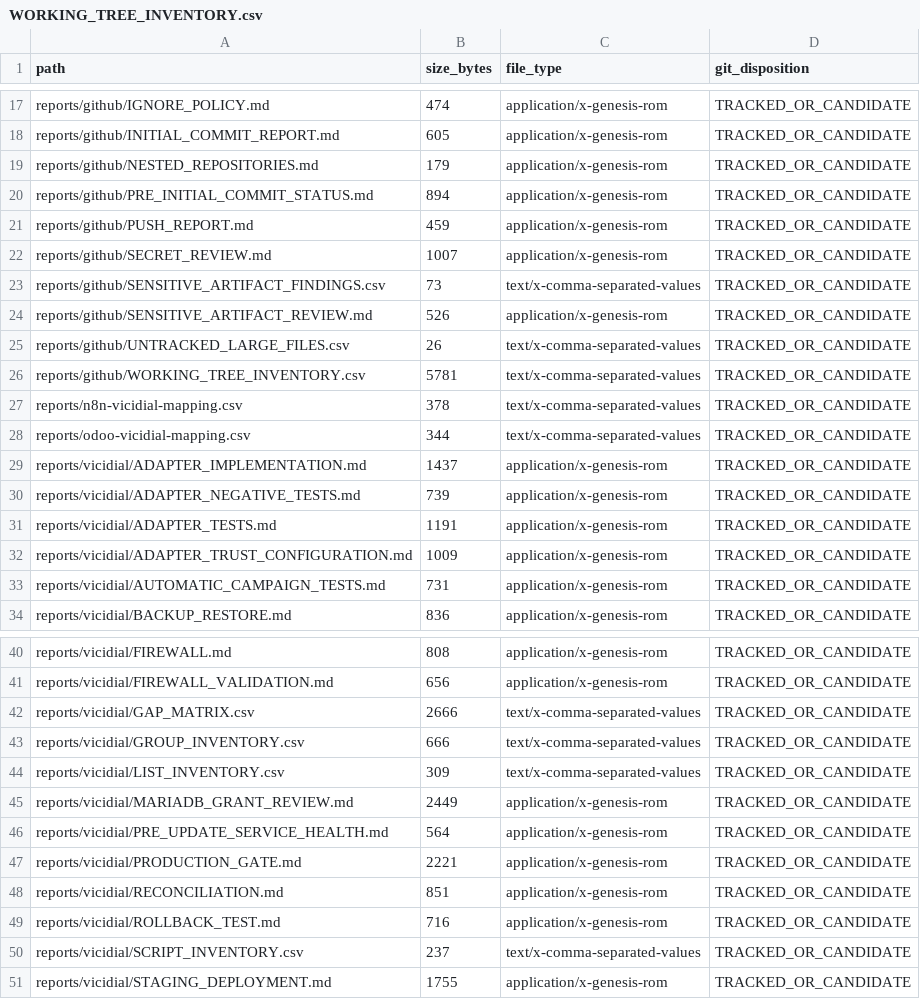
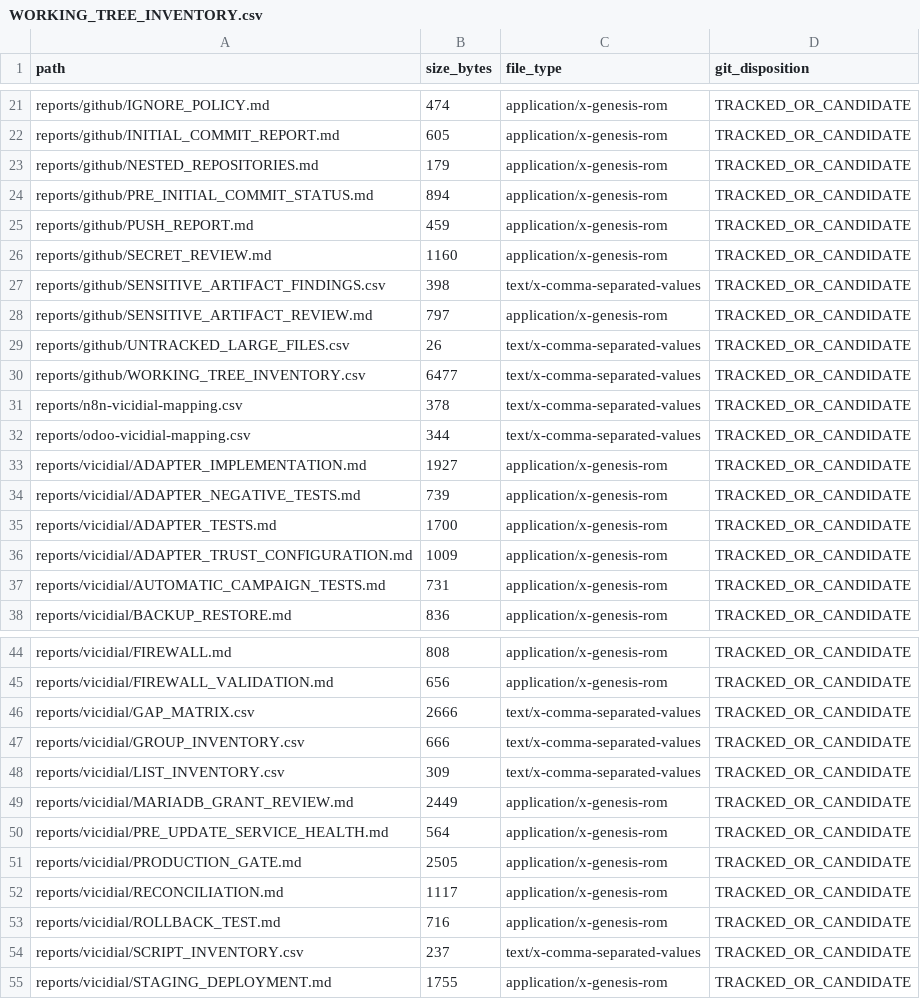
Before and after one commit to appolon1908/Vicidialer-Codestra, a CSV file: vicidial/reports/github/WORKING_TREE_INVENTORY.csv, drawn as a sheet; only a part is shown, gaps mark what is left out; the diff covers the shown part only.

```diff
--- a/vicidial/reports/github/WORKING_TREE_INVENTORY.csv
+++ b/vicidial/reports/github/WORKING_TREE_INVENTORY.csv
@@ -21,12 +25,12 @@ reports/github/PRE_INITIAL_COMMIT_STATUS.md,894,application/x-genesis-rom,TRACKE
 reports/github/PUSH_REPORT.md,459,application/x-genesis-rom,TRACKED_OR_CANDIDATE
-reports/github/SECRET_REVIEW.md,1007,application/x-genesis-rom,TRACKED_OR_CANDIDATE
-reports/github/SENSITIVE_ARTIFACT_FINDINGS.csv,73,text/x-comma-separated-values,TRACKED_OR_CANDIDATE
-reports/github/SENSITIVE_ARTIFACT_REVIEW.md,526,application/x-genesis-rom,TRACKED_OR_CANDIDATE
+reports/github/SECRET_REVIEW.md,1160,application/x-genesis-rom,TRACKED_OR_CANDIDATE
+reports/github/SENSITIVE_ARTIFACT_FINDINGS.csv,398,text/x-comma-separated-values,TRACKED_OR_CANDIDATE
+reports/github/SENSITIVE_ARTIFACT_REVIEW.md,797,application/x-genesis-rom,TRACKED_OR_CANDIDATE
 reports/github/UNTRACKED_LARGE_FILES.csv,26,text/x-comma-separated-values,TRACKED_OR_CANDIDATE
-reports/github/WORKING_TREE_INVENTORY.csv,5781,text/x-comma-separated-values,TRACKED_OR_CANDIDATE
+reports/github/WORKING_TREE_INVENTORY.csv,6477,text/x-comma-separated-values,TRACKED_OR_CANDIDATE
 reports/n8n-vicidial-mapping.csv,378,text/x-comma-separated-values,TRACKED_OR_CANDIDATE
 reports/odoo-vicidial-mapping.csv,344,text/x-comma-separated-values,TRACKED_OR_CANDIDATE
-reports/vicidial/ADAPTER_IMPLEMENTATION.md,1437,application/x-genesis-rom,TRACKED_OR_CANDIDATE
+reports/vicidial/ADAPTER_IMPLEMENTATION.md,1927,application/x-genesis-rom,TRACKED_OR_CANDIDATE
 reports/vicidial/ADAPTER_NEGATIVE_TESTS.md,739,application/x-genesis-rom,TRACKED_OR_CANDIDATE
-reports/vicidial/ADAPTER_TESTS.md,1191,application/x-genesis-rom,TRACKED_OR_CANDIDATE
+reports/vicidial/ADAPTER_TESTS.md,1700,application/x-genesis-rom,TRACKED_OR_CANDIDATE
 reports/vicidial/ADAPTER_TRUST_CONFIGURATION.md,1009,application/x-genesis-rom,TRACKED_OR_CANDIDATE
@@ -46,4 +50,4 @@ reports/vicidial/MARIADB_GRANT_REVIEW.md,2449,application/x-genesis-rom,TRACKED_
 reports/vicidial/PRE_UPDATE_SERVICE_HEALTH.md,564,application/x-genesis-rom,TRACKED_OR_CANDIDATE
-reports/vicidial/PRODUCTION_GATE.md,2221,application/x-genesis-rom,TRACKED_OR_CANDIDATE
-reports/vicidial/RECONCILIATION.md,851,application/x-genesis-rom,TRACKED_OR_CANDIDATE
+reports/vicidial/PRODUCTION_GATE.md,2505,application/x-genesis-rom,TRACKED_OR_CANDIDATE
+reports/vicidial/RECONCILIATION.md,1117,application/x-genesis-rom,TRACKED_OR_CANDIDATE
 reports/vicidial/ROLLBACK_TEST.md,716,application/x-genesis-rom,TRACKED_OR_CANDIDATE
```
Also changed, not shown: 5 added rows, 5 removed rows and 7 edited cells elsewhere in this file, 20 other files.
